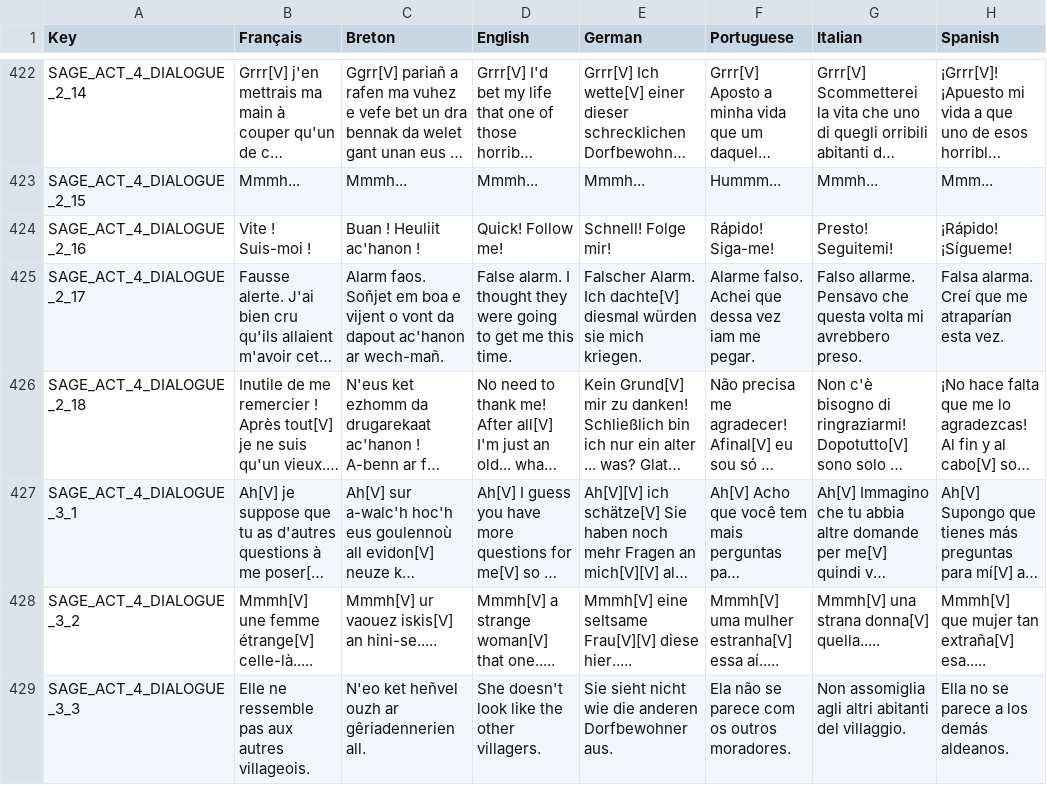
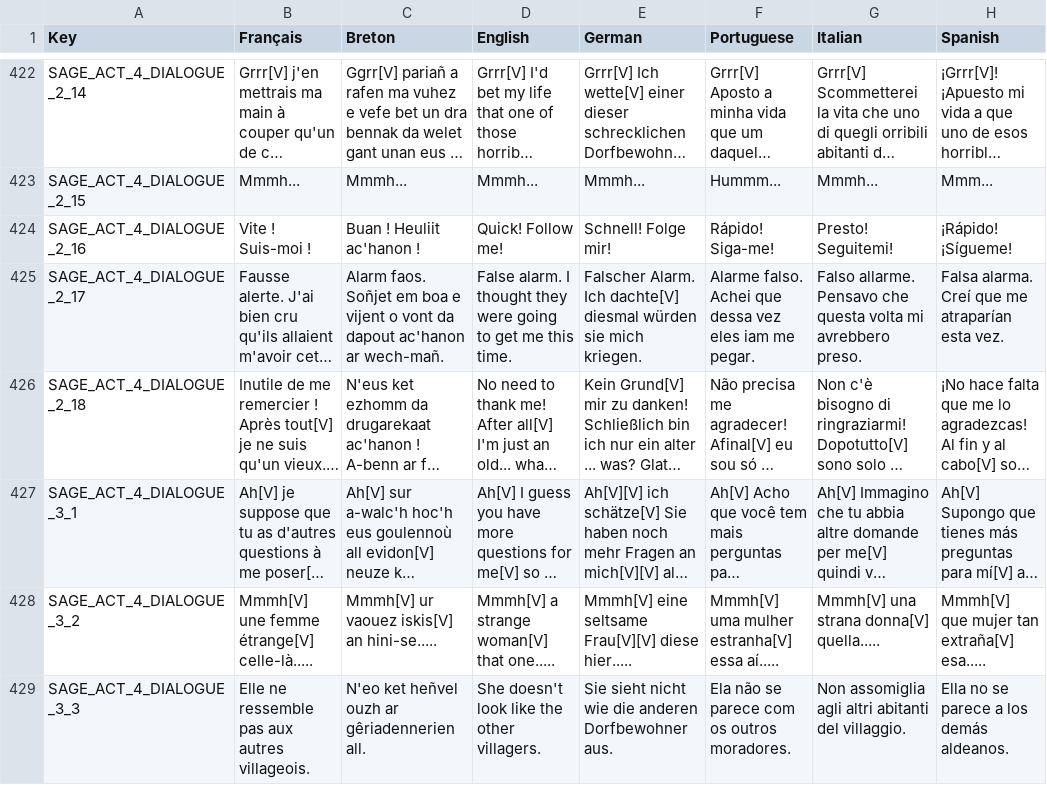
Before and after one commit to Polissages-de-Couilles/Reflets-Oublies, a CSV file: Assets/Resources/Localization.csv, drawn as a sheet; only a part is shown, gaps mark what is left out; long unchanged cells end in …; the diff covers the shown part only; the diff names each change by its address in the sheet, - before the commit and + after, or states it on an @@ line.

```diff
--- a/Assets/Resources/Localization.csv
+++ b/Assets/Resources/Localization.csv
-F425 (Portuguese): …dessa vez iam me…
+F425 (Portuguese): …dessa vez eles iam me…
```
Also changed, not shown: 13 edited cells elsewhere in this file, 11 other files.
